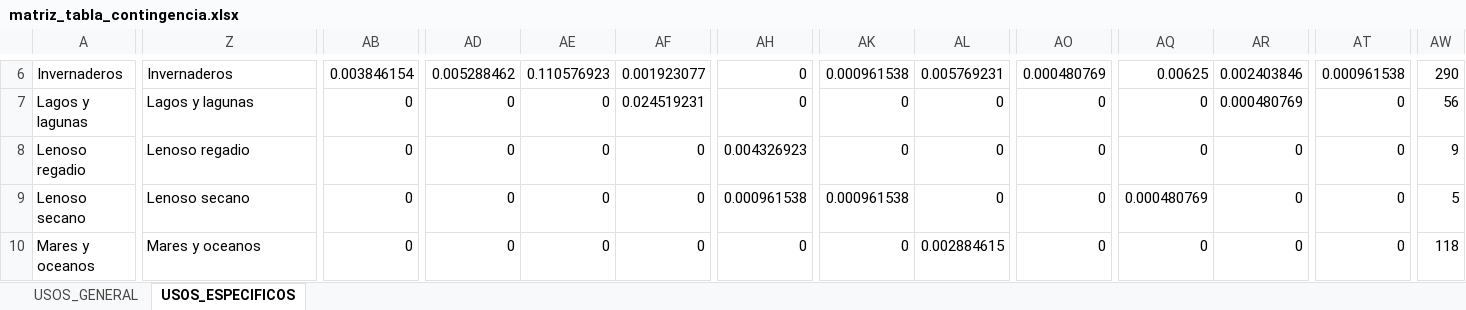
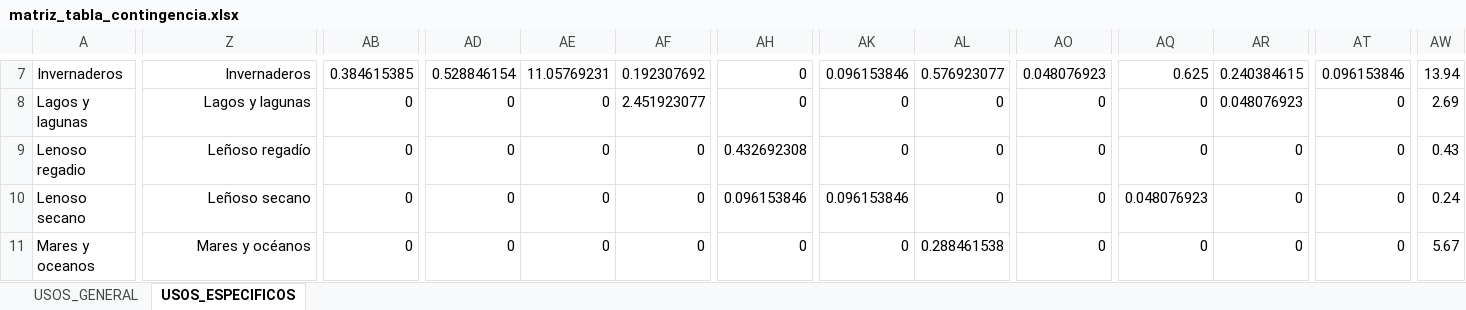
Before and after one commit to alba-linares/rTFM, an Excel workbook: Excel/matriz_tabla_contingencia.xlsx, sheet USOS_ESPECIFICOS, drawn as a sheet; only a part is shown, gaps mark what is left out; values as stored, in another font and other column widths than the file's, no borders; conditional formats not drawn; addresses are those after the commit; the diff covers the shown part only; the diff names each change by its address in the sheet, - before the commit and + after, or states it on an @@ line.

Commit message:
he pasado a porcentaje la matriz de usos especificos y la he perarado para el Word

```diff
--- a/Excel/matriz_tabla_contingencia.xlsx (sheet USOS_ESPECIFICOS)
+++ b/Excel/matriz_tabla_contingencia.xlsx (sheet USOS_ESPECIFICOS)
-Z7:Z11 alignment: left
+Z7:Z11 alignment: right
-AB7: 0.003846154
+AB7: 0.384615385
-AD7: 0.005288462
+AD7: 0.528846154
-AE7: 0.110576923
+AE7: 11.05769231
-AF7: 0.001923077
+AF7: 0.192307692
-AK7: 0.000961538
+AK7: 0.096153846
-AL7: 0.005769231
+AL7: 0.576923077
-AO7: 0.000480769
+AO7: 0.048076923
-AQ7: 0.00625
+AQ7: 0.625
-AR7: 0.002403846
+AR7: 0.240384615
-AT7: 0.000961538
+AT7: 0.096153846
-AW7: 290
+AW7: 13.94
-AF8: 0.024519231
+AF8: 2.451923077
-AR8: 0.000480769
+AR8: 0.048076923
-AW8: 56
+AW8: 2.69
-Z9: Lenoso regadio
+Z9: Leñoso regadío
-AH9: 0.004326923
+AH9: 0.432692308
-AW9: 9
+AW9: 0.43
-Z10: Lenoso secano
+Z10: Leñoso secano
-AH10: 0.000961538
+AH10: 0.096153846
-AK10: 0.000961538
+AK10: 0.096153846
-AQ10: 0.000480769
+AQ10: 0.048076923
-AW10: 5
+AW10: 0.24
-Z11: Mares y oceanos
+Z11: Mares y océanos
-AL11: 0.002884615
+AL11: 0.288461538
-AW11: 118
+AW11: 5.67
```
Also changed, not shown: 1 added row, 162 edited cells and cell formats elsewhere in this sheet, formulas that keep their value.
